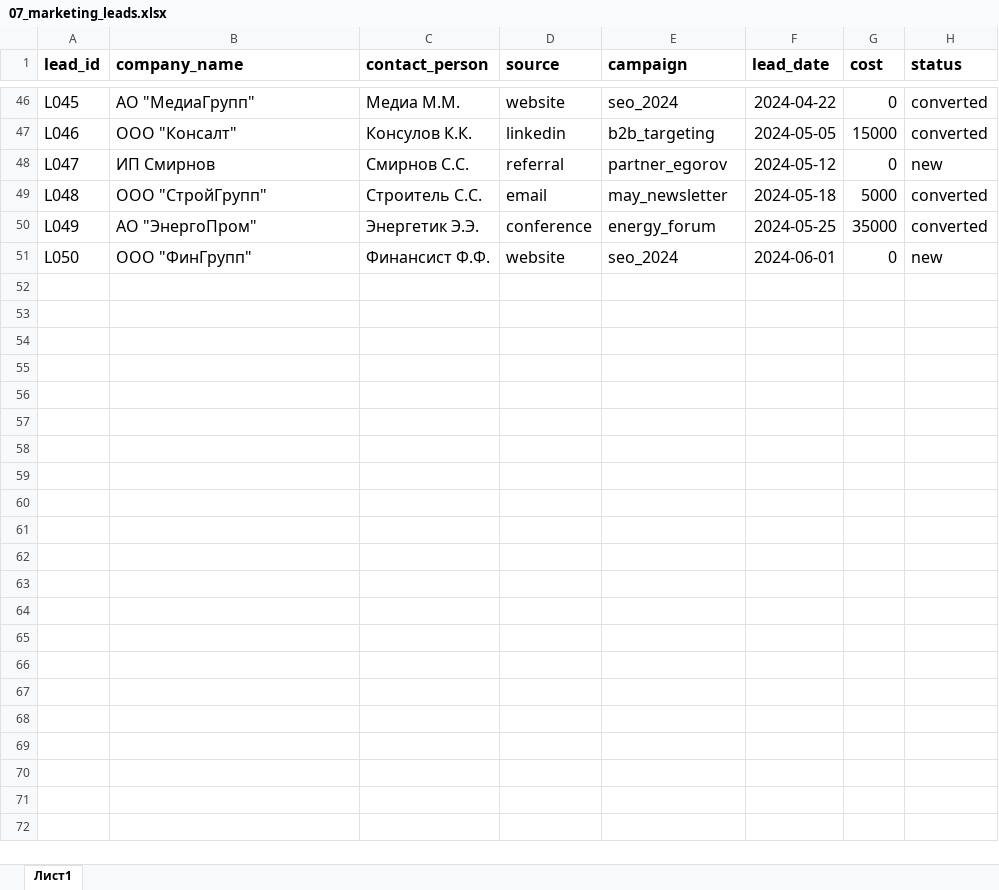
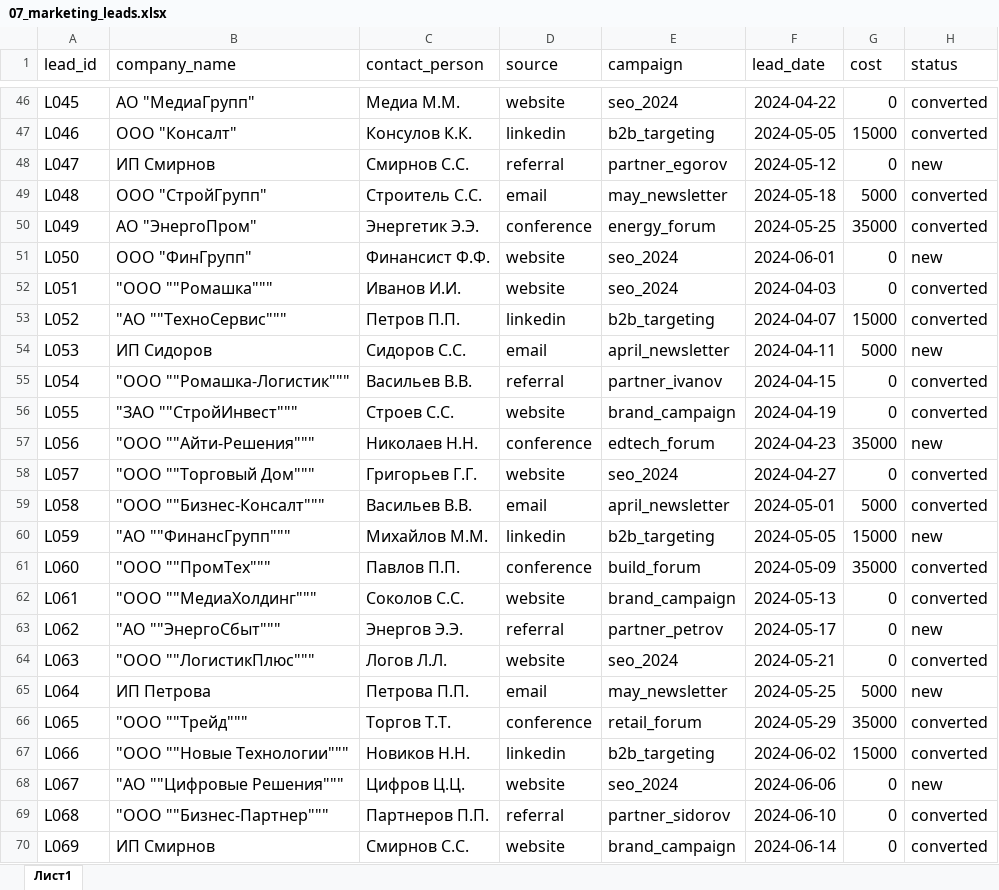
Before and after one commit to Rusak2022/edtech, an Excel workbook: 07_marketing_leads.xlsx, sheet Лист1, drawn as a sheet; only a part is shown, gaps mark what is left out; values as stored, in another font and other column widths than the file's, no borders; charts and pictures not drawn; the diff covers the shown part only; the diff names each change by its address in the sheet, - before the commit and + after, or states it on an @@ line.

```diff
--- a/07_marketing_leads.xlsx (sheet Лист1)
+++ b/07_marketing_leads.xlsx (sheet Лист1)
-A1:H1 bold: on
+A1:H1 bold: off
+row 52: L051 | "ООО ""Ромашка""" | Иванов И.И. | website | seo_2024 | 2024-04-03 | 0 | converted
+row 53: L052 | "АО ""ТехноСервис""" | Петров П.П. | linkedin | b2b_targeting | 2024-04-07 | 15000 | converted
+row 54: L053 | ИП Сидоров | Сидоров С.С. | email | april_newsletter | 2024-04-11 | 5000 | new
+row 55: L054 | "ООО ""Ромашка-Логистик""" | Васильев В.В. | referral | partner_ivanov | 2024-04-15 | 0 | converted
+row 56: L055 | "ЗАО ""СтройИнвест""" | Строев С.С. | website | brand_campaign | 2024-04-19 | 0 | converted
+row 57: L056 | "ООО ""Айти-Решения""" | Николаев Н.Н. | conference | edtech_forum | 2024-04-23 | 35000 | new
+row 58: L057 | "ООО ""Торговый Дом""" | Григорьев Г.Г. | website | seo_2024 | 2024-04-27 | 0 | converted
+row 59: L058 | "ООО ""Бизнес-Консалт""" | Васильев В.В. | email | april_newsletter | 2024-05-01 | 5000 | converted
+row 60: L059 | "АО ""ФинансГрупп""" | Михайлов М.М. | linkedin | b2b_targeting | 2024-05-05 | 15000 | new
+row 61: L060 | "ООО ""ПромТех""" | Павлов П.П. | conference | build_forum | 2024-05-09 | 35000 | converted
+row 62: L061 | "ООО ""МедиаХолдинг""" | Соколов С.С. | website | brand_campaign | 2024-05-13 | 0 | converted
+row 63: L062 | "АО ""ЭнергоСбыт""" | Энергов Э.Э. | referral | partner_petrov | 2024-05-17 | 0 | new
+row 64: L063 | "ООО ""ЛогистикПлюс""" | Логов Л.Л. | website | seo_2024 | 2024-05-21 | 0 | converted
+row 65: L064 | ИП Петрова | Петрова П.П. | email | may_newsletter | 2024-05-25 | 5000 | new
+row 66: L065 | "ООО ""Трейд""" | Торгов Т.Т. | conference | retail_forum | 2024-05-29 | 35000 | converted
+row 67: L066 | "ООО ""Новые Технологии""" | Новиков Н.Н. | linkedin | b2b_targeting | 2024-06-02 | 15000 | converted
+row 68: L067 | "АО ""Цифровые Решения""" | Цифров Ц.Ц. | website | seo_2024 | 2024-06-06 | 0 | new
+row 69: L068 | "ООО ""Бизнес-Партнер""" | Партнеров П.П. | referral | partner_sidorov | 2024-06-10 | 0 | converted
+row 70: L069 | ИП Смирнов | Смирнов С.С. | website | brand_campaign | 2024-06-14 | 0 | converted
```
Also changed, not shown: 31 added rows elsewhere in this sheet, 1 other file.
